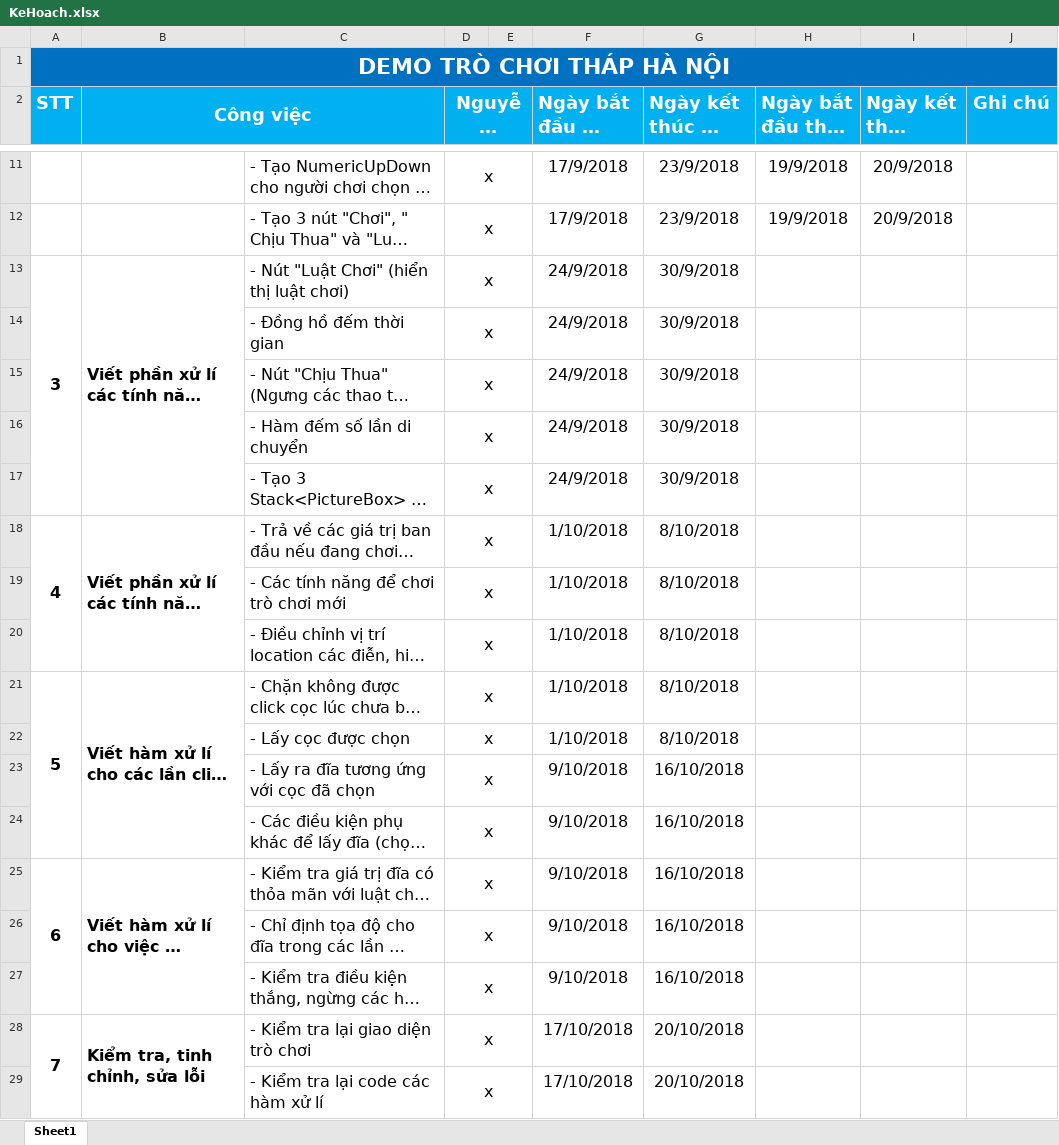
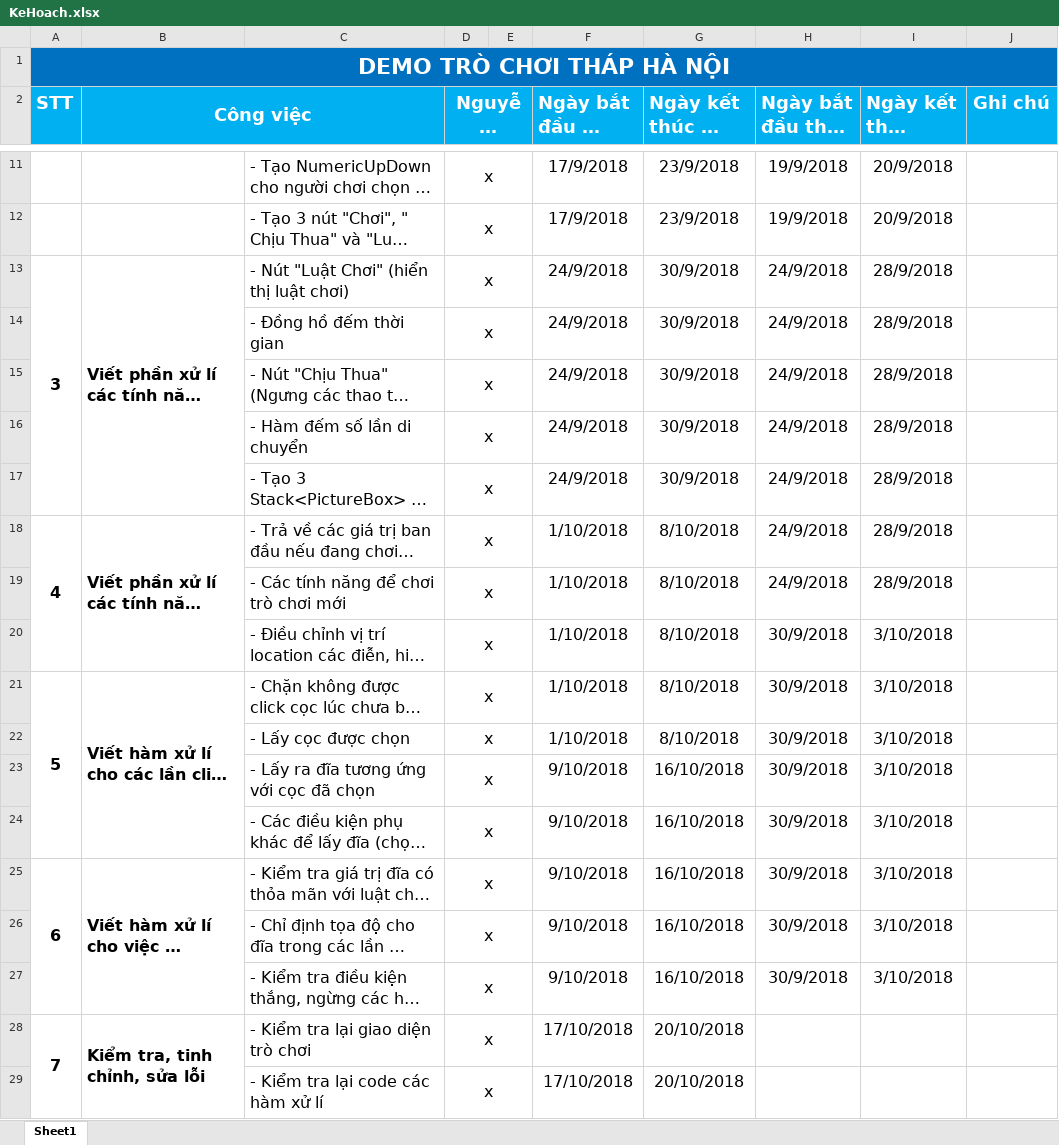
Before and after one commit to NguyenThanhNhuJS99/ThapHaNoi, an Excel workbook: KeHoach.xlsx, sheet Sheet1, drawn as a sheet; only a part is shown, gaps mark what is left out; long unchanged cells end in …; values as stored, in another font and other column widths than the file's, no borders; the diff names each change by its address in the sheet, - before the commit and + after, or states it on an @@ line.

```diff
--- a/KeHoach.xlsx (sheet Sheet1)
+++ b/KeHoach.xlsx (sheet Sheet1)
-H13:H19 (Ngày bắt đầu thực tế): (empty)
+H13:H19 (Ngày bắt đầu thực tế): 24/9/2018
-I13:I19 (Ngày kết thúc thực tế): (empty)
+I13:I19 (Ngày kết thúc thực tế): 28/9/2018
-H20:H27 (Ngày bắt đầu thực tế): (empty)
+H20:H27 (Ngày bắt đầu thực tế): 30/9/2018
-I20:I27 (Ngày kết thúc thực tế): (empty)
+I20:I27 (Ngày kết thúc thực tế): 3/10/2018
```
Also changed, not shown: 8 other files.
